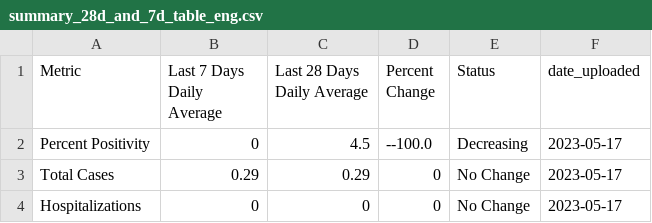
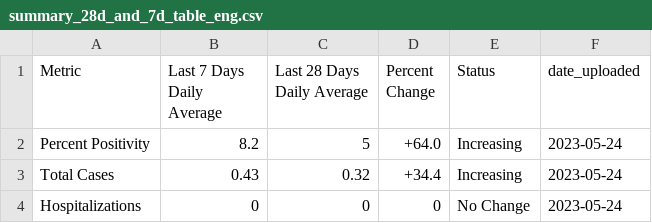
Before and after one commit to h-hedman/scph, a CSV file: covid-19/output-data/summary_28d_and_7d_table_eng.csv, drawn as a sheet.

```diff
--- a/covid-19/output-data/summary_28d_and_7d_table_eng.csv
+++ b/covid-19/output-data/summary_28d_and_7d_table_eng.csv
@@ -1,4 +1,4 @@
 "Metric","Last 7 Days Daily Average","Last 28 Days Daily Average","Percent Change","Status","date_uploaded"
-"Percent Positivity",0,4.5,"--100.0","Decreasing",2023-05-17
-"Total Cases",0.29,0.29,"0","No Change",2023-05-17
-"Hospitalizations",0,0,"0","No Change",2023-05-17
+"Percent Positivity",8.2,5,"+64.0","Increasing",2023-05-24
+"Total Cases",0.43,0.32,"+34.4","Increasing",2023-05-24
+"Hospitalizations",0,0,"0","No Change",2023-05-24
```
Also changed, not shown: covid-19/output-data/count_table_esp.csv, covid-19/output-data/pon_incidence_8wk_eng.csv, 3 other files.
